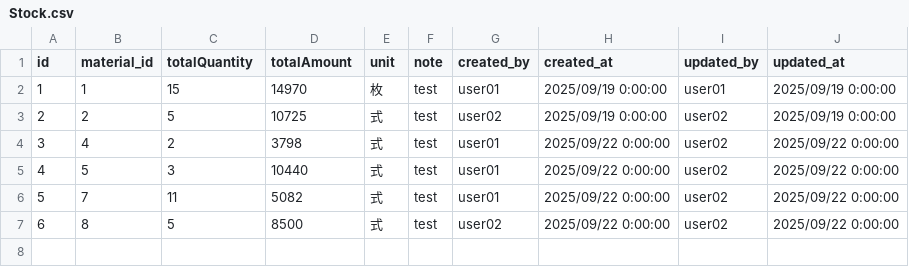
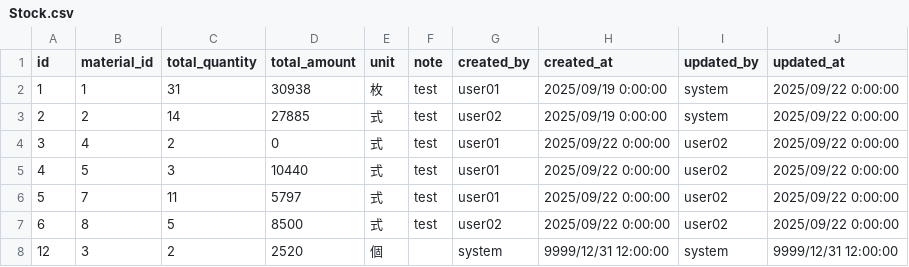
Before and after one commit to n-nob-at-GitHub/internal-busininal-service-center, a CSV file: simple-busininal-webpage/prisma/Stock.csv, drawn as a sheet.

```diff
--- a/simple-busininal-webpage/prisma/Stock.csv
+++ b/simple-busininal-webpage/prisma/Stock.csv
@@ -1,7 +1,8 @@
-"id","material_id","totalQuantity","totalAmount","unit","note","created_by","created_at","updated_by","updated_at"
-1,1,15,14970,"枚","test","user01",2025/09/19 0:00:00,"user01",2025/09/19 0:00:00
-2,2,5,10725,"式","test","user02",2025/09/19 0:00:00,"user02",2025/09/19 0:00:00
-3,4,2,3798,"式","test","user01",2025/09/22 0:00:00,"user02",2025/09/22 0:00:00
+"id","material_id","total_quantity","total_amount","unit","note","created_by","created_at","updated_by","updated_at"
+1,1,31,30938,"枚","test","user01",2025/09/19 0:00:00,"system",2025/09/22 0:00:00
+2,2,14,27885,"式","test","user02",2025/09/19 0:00:00,"system",2025/09/22 0:00:00
+3,4,2,0,"式","test","user01",2025/09/22 0:00:00,"user02",2025/09/22 0:00:00
 4,5,3,10440,"式","test","user01",2025/09/22 0:00:00,"user02",2025/09/22 0:00:00
-5,7,11,5082,"式","test","user01",2025/09/22 0:00:00,"user02",2025/09/22 0:00:00
+5,7,11,5797,"式","test","user01",2025/09/22 0:00:00,"user02",2025/09/22 0:00:00
 6,8,5,8500,"式","test","user02",2025/09/22 0:00:00,"user02",2025/09/22 0:00:00
+12,3,2,2520,"個",,"system",9999/12/31 12:00:00,"system",9999/12/31 12:00:00
```
Also changed, not shown: simple-busininal-webpage/prisma/Inbound.csv, simple-busininal-webpage/prisma/Outbound.csv, 3 other files.
